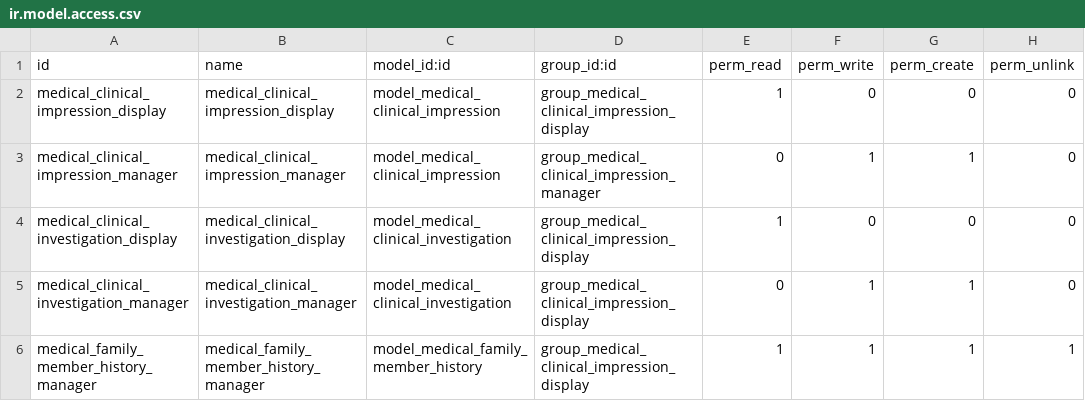
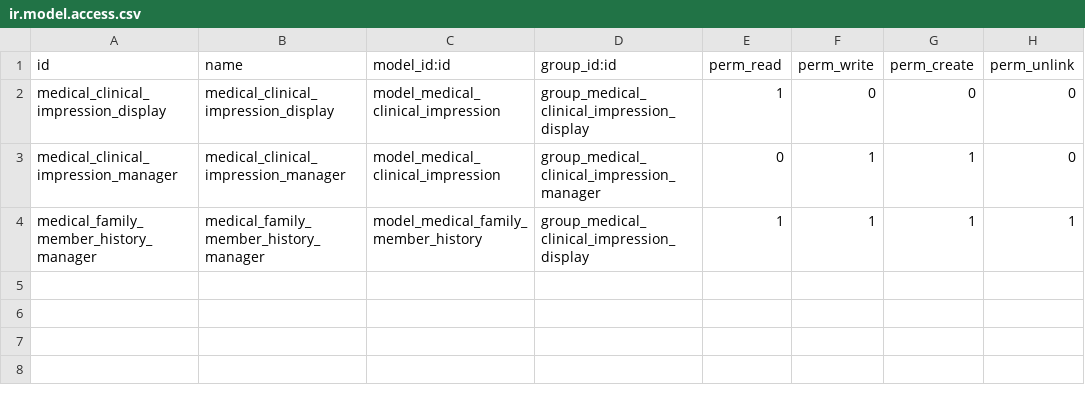
Before and after one commit to tegin/medical-fhir, a CSV file: medical_clinical_impression/security/ir.model.access.csv, drawn as a sheet; the diff names each change by its address in the sheet, - before the commit and + after, or states it on an @@ line.

Commit message:
[IMP] medical_clinical_impression: some improvements

```diff
--- a/medical_clinical_impression/security/ir.model.access.csv
+++ b/medical_clinical_impression/security/ir.model.access.csv
-row 4: medical_clinical_investigation_display | medical_clinical_investigation_display | model_medical_clinical_investigation | group_medical_clinical_impression_display | 1 | 0 | 0 | 0
-row 5: medical_clinical_investigation_manager | medical_clinical_investigation_manager | model_medical_clinical_investigation | group_medical_clinical_impression_display | 0 | 1 | 1 | 0
```
Also changed, not shown: 10 other files.
